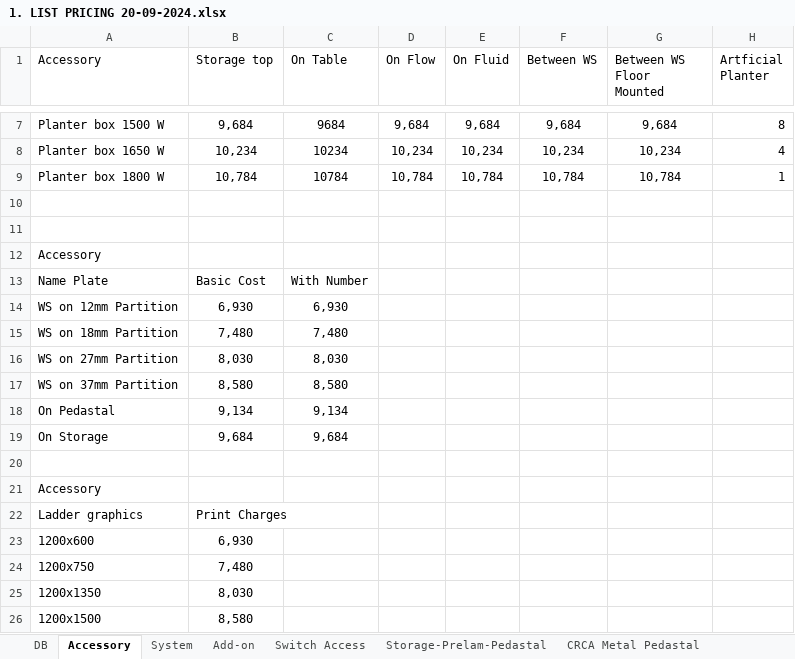
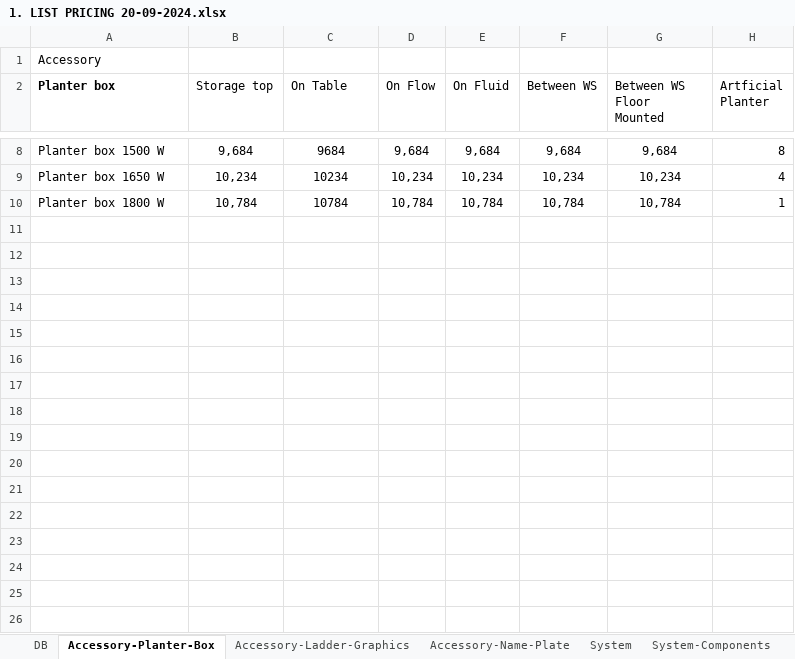
Before and after one commit to saqibahmed13/Feugohealth, an Excel workbook: 1. LIST PRICING 20-09-2024.xlsx, sheet Accessory-Planter-Box, drawn as a sheet; only a part is shown, gaps mark what is left out; values as stored, in another font and other column widths than the file's, no borders; removed rows and columns are numbered as before the commit, all else as after; the diff names each change by its address in the sheet, - before the commit and + after, or states it on an @@ line.

```diff
--- a/1. LIST PRICING 20-09-2024.xlsx (sheet Accessory-Planter-Box)
+++ b/1. LIST PRICING 20-09-2024.xlsx (sheet Accessory-Planter-Box)
-sheet tab: Accessory
+sheet tab: Accessory-Planter-Box
-sheet tab: Add-on
+sheet tab: System-Components
+sheet tab: Accessory-Ladder-Graphics
+sheet tab: Accessory-Name-Plate
@@ row 12 moved to row 1: Accessory @@
-A2: Accessory
+A2: Planter box
-A2 bold: off
+A2 bold: on
-row 10: (empty)
-row 11: (empty)
-row 13: Name Plate | Basic Cost | With Number
-row 14: WS on 12mm Partition | 6,930 | 6,930
-row 15: WS on 18mm Partition | 7,480 | 7,480
-row 16: WS on 27mm Partition | 8,030 | 8,030
-row 17: WS on 37mm Partition | 8,580 | 8,580
-row 18: On Pedastal | 9,134 | 9,134
-row 19: On Storage | 9,684 | 9,684
-row 20: (empty)
-row 21: Accessory
-row 22: Ladder graphics | Print Charges
-row 23: 1200x600 | 6,930
-row 24: 1200x750 | 7,480
-row 25: 1200x1350 | 8,030
-row 26: 1200x1500 | 8,580
```
Also changed, not shown: sheet Switch-Access, other sheet tabs, formulas that keep their value.
